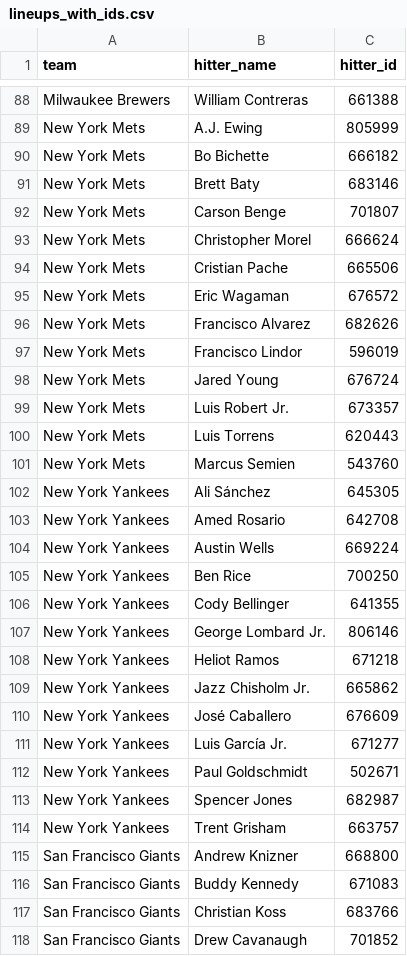
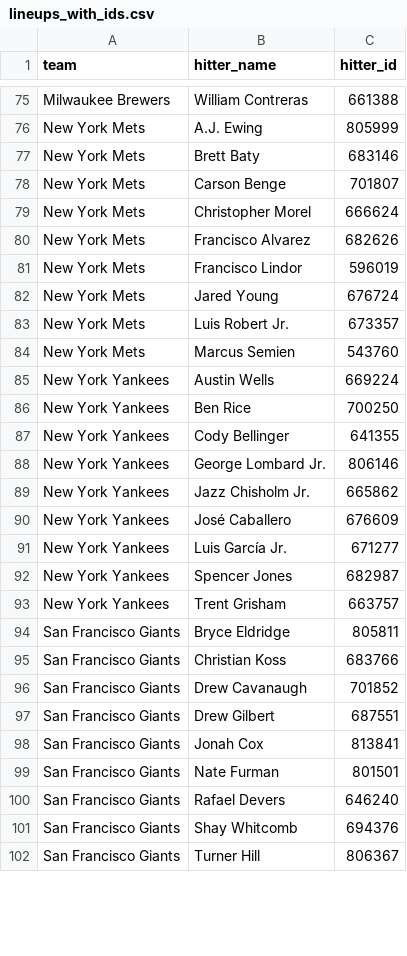
Before and after one commit to syocum9422-blip/sports_model_site, a CSV file: data/mlb/lineups_with_ids.csv, drawn as a sheet; only a part is shown, gaps mark what is left out; the shorter side is filled out with more unchanged rows; removed rows and columns are numbered as before the commit, all else as after; the diff covers the shown part only; the diff names each change by its address in the sheet, - before the commit and + after, or states it on an @@ line.

```diff
--- a/data/mlb/lineups_with_ids.csv
+++ b/data/mlb/lineups_with_ids.csv
-row 90: New York Mets | Bo Bichette | 666182
-row 94: New York Mets | Cristian Pache | 665506
-row 95: New York Mets | Eric Wagaman | 676572
-row 100: New York Mets | Luis Torrens | 620443
-row 102: New York Yankees | Ali Sánchez | 645305
-row 103: New York Yankees | Amed Rosario | 642708
-row 108: New York Yankees | Heliot Ramos | 671218
-row 112: New York Yankees | Paul Goldschmidt | 502671
-row 115: San Francisco Giants | Andrew Knizner | 668800
-row 116: San Francisco Giants | Buddy Kennedy | 671083
+row 94: San Francisco Giants | Bryce Eldridge | 805811
```
Also changed, not shown: 22 added rows and 32 removed rows elsewhere in this file, data/mlb/lines_today.csv, 2 other files.
